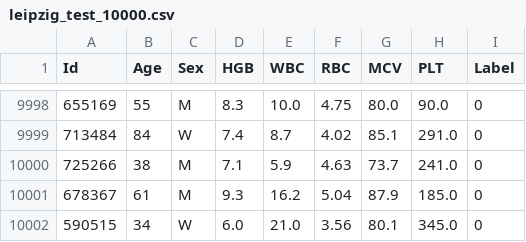
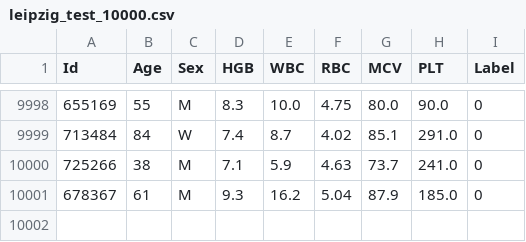
Before and after one commit to danielwalke/sbc_app, a CSV file: data/leipzig_test_10000.csv, drawn as a sheet; only a part is shown, gaps mark what is left out; the diff names each change by its address in the sheet, - before the commit and + after, or states it on an @@ line.

Commit message:
changed test files

```diff
--- a/data/leipzig_test_10000.csv
+++ b/data/leipzig_test_10000.csv
-row 10002: 590515 | 34 | W | 6.0 | 21.0 | 3.56 | 80.1 | 345.0 | 0
```
Also changed, not shown: data/leipzig_test_1000.csv, 2 other files.
